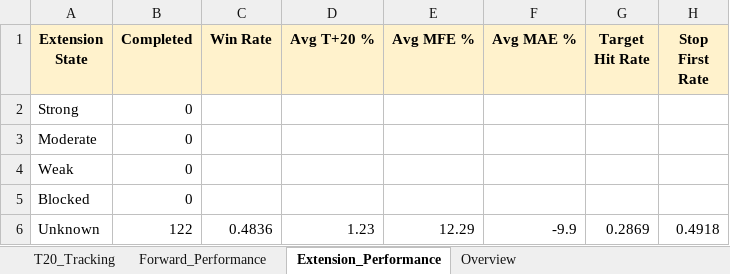
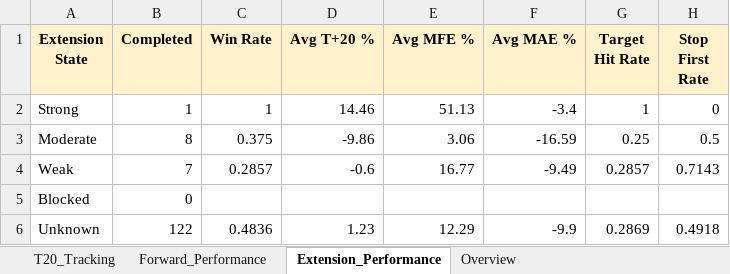
Before and after one commit to Gary172Lee/iSecretary-LIFF, an Excel workbook: data/swing_performance_analysis.xlsx, sheet Extension_Performance, drawn as a sheet; values as stored, in another font and other column widths than the file's, no borders; the diff names each change by its address in the sheet, - before the commit and + after, or states it on an @@ line.

```diff
--- a/data/swing_performance_analysis.xlsx (sheet Extension_Performance)
+++ b/data/swing_performance_analysis.xlsx (sheet Extension_Performance)
-B2 (Completed): 0
+B2 (Completed): 1
-C2 (Win Rate): (empty)
+C2 (Win Rate): 1
-D2 (Avg T+20 %): (empty)
+D2 (Avg T+20 %): 14.46
-E2 (Avg MFE %): (empty)
+E2 (Avg MFE %): 51.13
-F2 (Avg MAE %): (empty)
+F2 (Avg MAE %): -3.4
-G2 (Target Hit Rate): (empty)
+G2 (Target Hit Rate): 1
-H2 (Stop First Rate): (empty)
+H2 (Stop First Rate): 0
-B3 (Completed): 0
+B3 (Completed): 8
-C3 (Win Rate): (empty)
+C3 (Win Rate): 0.375
-D3 (Avg T+20 %): (empty)
+D3 (Avg T+20 %): -9.86
-E3 (Avg MFE %): (empty)
+E3 (Avg MFE %): 3.06
-F3 (Avg MAE %): (empty)
+F3 (Avg MAE %): -16.59
-G3 (Target Hit Rate): (empty)
+G3 (Target Hit Rate): 0.25
-H3 (Stop First Rate): (empty)
+H3 (Stop First Rate): 0.5
-B4 (Completed): 0
+B4 (Completed): 7
-C4 (Win Rate): (empty)
+C4 (Win Rate): 0.2857
-D4 (Avg T+20 %): (empty)
+D4 (Avg T+20 %): -0.6
-E4 (Avg MFE %): (empty)
+E4 (Avg MFE %): 16.77
-F4 (Avg MAE %): (empty)
+F4 (Avg MAE %): -9.49
-G4 (Target Hit Rate): (empty)
+G4 (Target Hit Rate): 0.2857
-H4 (Stop First Rate): (empty)
+H4 (Stop First Rate): 0.7143
```
Also changed, not shown: sheet T20_Tracking, sheet Forward_Performance, sheet Overview, data/swing_user_watchlist_analysis.xlsx, 16 other files.
